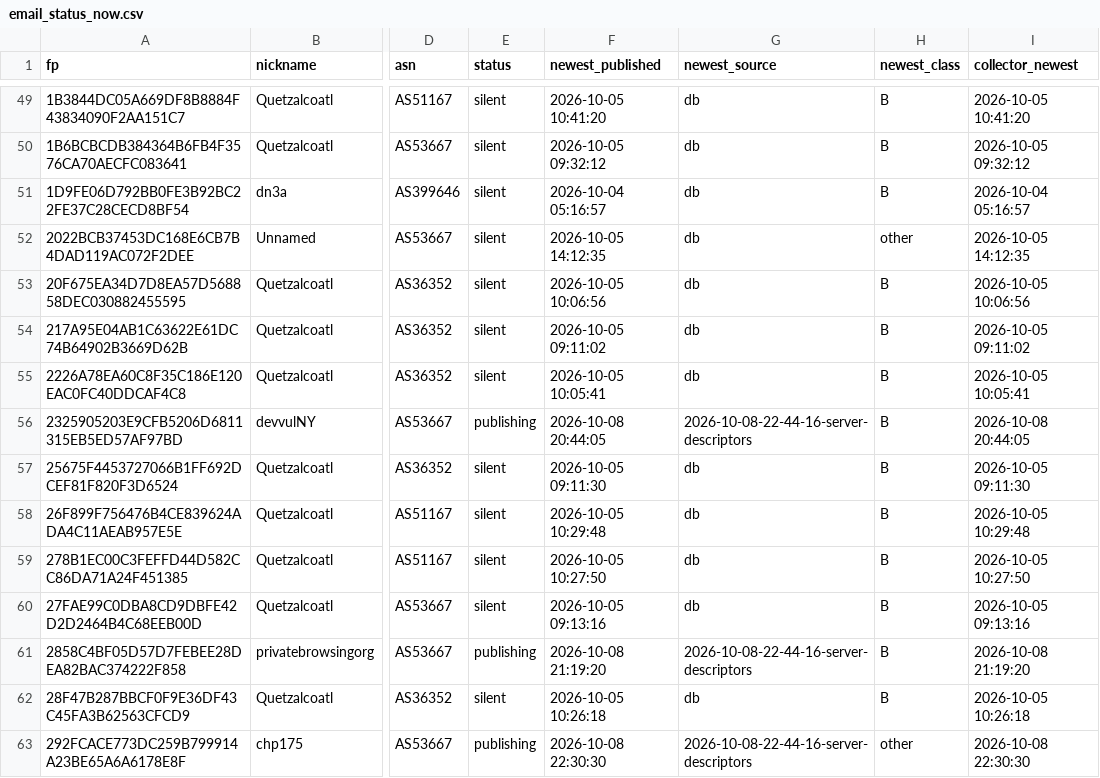
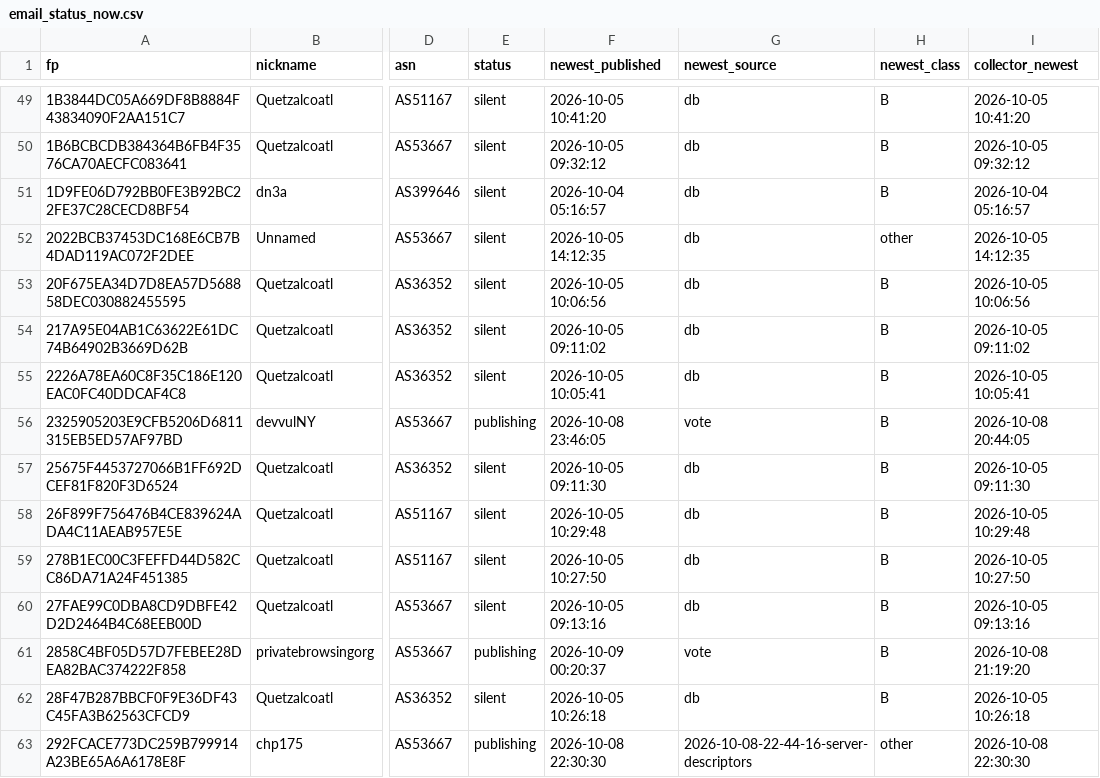
Before and after one commit to 1aeo/TorUtils, a CSV file: quetzalcoatl-repro/net/email_status_now.csv, drawn as a sheet; only a part is shown, gaps mark what is left out; the diff covers the shown part only; the diff names each change by its address in the sheet, - before the commit and + after, or states it on an @@ line.

```diff
--- a/quetzalcoatl-repro/net/email_status_now.csv
+++ b/quetzalcoatl-repro/net/email_status_now.csv
-F56 (newest_published): 2026-10-08 20:44:05
+F56 (newest_published): 2026-10-08 23:46:05
-G56 (newest_source): 2026-10-08-22-44-16-server-descriptors
+G56 (newest_source): vote
-F61 (newest_published): 2026-10-08 21:19:20
+F61 (newest_published): 2026-10-09 00:20:37
-G61 (newest_source): 2026-10-08-22-44-16-server-descriptors
+G61 (newest_source): vote
```
Also changed, not shown: 61 edited cells elsewhere in this file, quetzalcoatl-repro/net/votes_recent_meta.csv, 20 other files.
